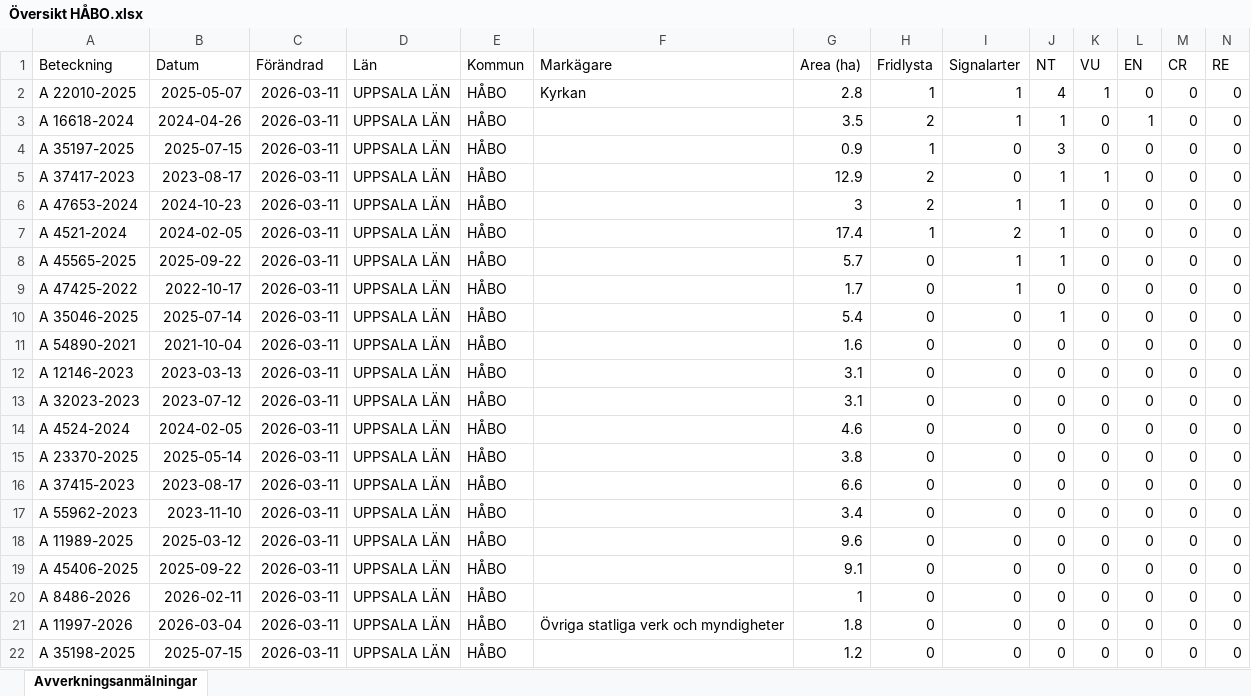
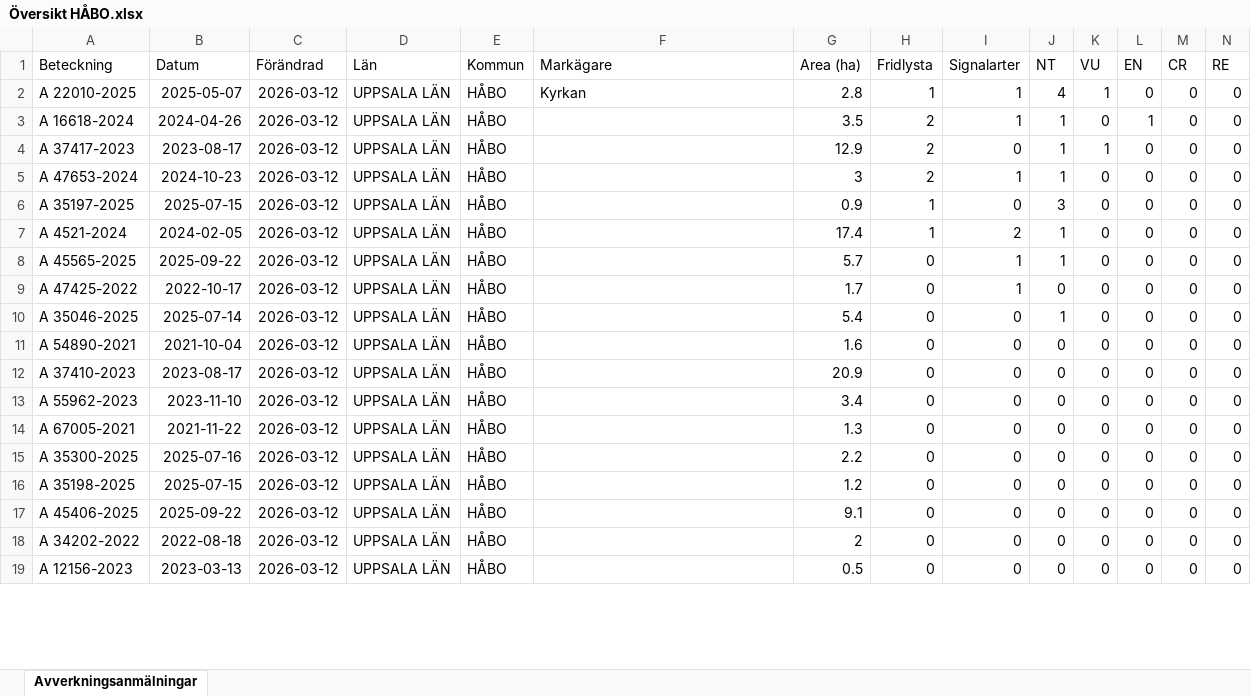
Before and after one commit to klasma/Logging_0305, an Excel workbook: Översikt HÅBO.xlsx, sheet Avverkningsanmälningar, drawn as a sheet; only a part is shown; values as stored, in another font and other column widths than the file's, no borders; removed rows and columns are numbered as before the commit, all else as after; rows hold the shown columns only; the diff covers the shown part only; the diff names each change by its address in the sheet, - before the commit and + after, or states it on an @@ line.

```diff
--- a/Översikt HÅBO.xlsx (sheet Avverkningsanmälningar)
+++ b/Översikt HÅBO.xlsx (sheet Avverkningsanmälningar)
-C2:C3 (Förändrad): 2026-03-11
+C2:C3 (Förändrad): 2026-03-12
-row 4: A 35197-2025 | 2025-07-15 | 2026-03-11 | UPPSALA LÄN | HÅBO |  | 0.9 | 1 | 0 | 3 | 0 | 0 | 0 | 0
-C4:C5 (Förändrad): 2026-03-11
+C4:C5 (Förändrad): 2026-03-12
+row 6: A 35197-2025 | 2025-07-15 | 2026-03-12 | UPPSALA LÄN | HÅBO |  | 0.9 | 1 | 0 | 3 | 0 | 0 | 0 | 0
-C7:C13 (Förändrad): 2026-03-11
+C7:C13 (Förändrad): 2026-03-12
-A12 (Beteckning): A 12146-2023
+A12 (Beteckning): A 37410-2023
-B12 (Datum): 2023-03-13
+B12 (Datum): 2023-08-17
-G12 (Area (ha)): 3.1
+G12 (Area (ha)): 20.9
-A13 (Beteckning): A 32023-2023
+A13 (Beteckning): A 55962-2023
-B13 (Datum): 2023-07-12
+B13 (Datum): 2023-11-10
-G13 (Area (ha)): 3.1
+G13 (Area (ha)): 3.4
-row 14: A 4524-2024 | 2024-02-05 | 2026-03-11 | UPPSALA LÄN | HÅBO |  | 4.6 | 0 | 0 | 0 | 0 | 0 | 0 | 0
-A14 (Beteckning): A 23370-2025
+A14 (Beteckning): A 67005-2021
-B14 (Datum): 2025-05-14
+B14 (Datum): 2021-11-22
-C14:C15 (Förändrad): 2026-03-11
+C14:C15 (Förändrad): 2026-03-12
-G14 (Area (ha)): 3.8
+G14 (Area (ha)): 1.3
-A15 (Beteckning): A 37415-2023
+A15 (Beteckning): A 35300-2025
-B15 (Datum): 2023-08-17
+B15 (Datum): 2025-07-16
-G15 (Area (ha)): 6.6
+G15 (Area (ha)): 2.2
-row 17: A 55962-2023 | 2023-11-10 | 2026-03-11 | UPPSALA LÄN | HÅBO |  | 3.4 | 0 | 0 | 0 | 0 | 0 | 0 | 0
-A16 (Beteckning): A 11989-2025
+A16 (Beteckning): A 35198-2025
-B16 (Datum): 2025-03-12
+B16 (Datum): 2025-07-15
-C16:C18 (Förändrad): 2026-03-11
+C16:C18 (Förändrad): 2026-03-12
-G16 (Area (ha)): 9.6
+G16 (Area (ha)): 1.2
-A18 (Beteckning): A 8486-2026
+A18 (Beteckning): A 34202-2022
-B18 (Datum): 2026-02-11
+B18 (Datum): 2022-08-18
-G18 (Area (ha)): 1
+G18 (Area (ha)): 2
-row 21: A 11997-2026 | 2026-03-04 | 2026-03-11 | UPPSALA LÄN | HÅBO | Övriga statliga verk och myndigheter | 1.8 | 0 | 0 | 0 | 0 | 0 | 0 | 0
-A19 (Beteckning): A 35198-2025
+A19 (Beteckning): A 12156-2023
-B19 (Datum): 2025-07-15
+B19 (Datum): 2023-03-13
-C19 (Förändrad): 2026-03-11
+C19 (Förändrad): 2026-03-12
-G19 (Area (ha)): 1.2
+G19 (Area (ha)): 0.5
```
Also changed, not shown: 3 added rows and 34 edited cells elsewhere in this sheet, artfynd/A 16618-2024 artfynd.xlsx, artfynd/A 22010-2025 artfynd.xlsx, 46 other files.
